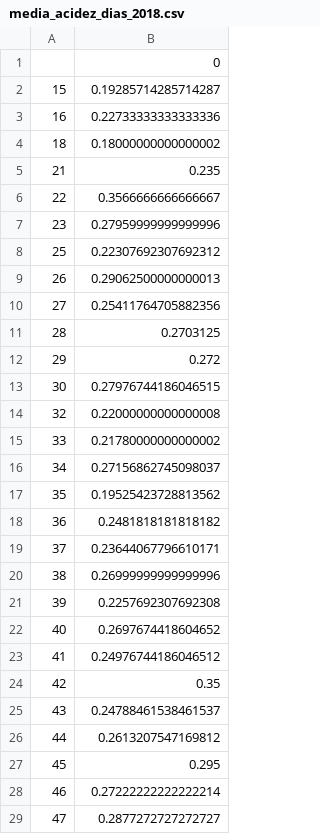
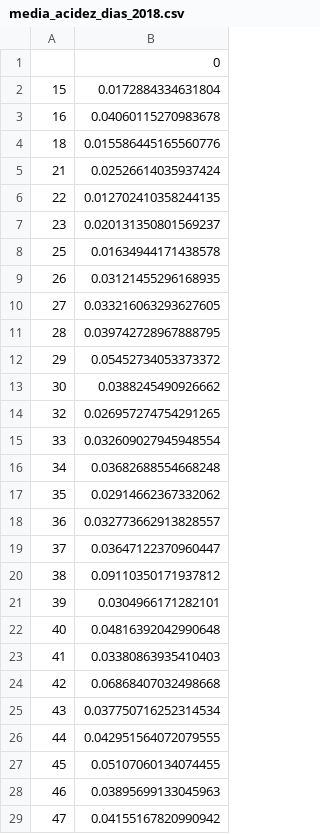
Before and after one commit to josprimen/TFG, a CSV file: media_acidez_dias_2018.csv, drawn as a sheet; only a part is shown; the diff covers the shown part only.

```diff
--- a/media_acidez_dias_2018.csv
+++ b/media_acidez_dias_2018.csv
@@ -1,29 +1,29 @@
 ,0
-15,0.19285714285714287
-16,0.22733333333333336
-18,0.18000000000000002
-21,0.235
-22,0.3566666666666667
-23,0.27959999999999996
-25,0.22307692307692312
-26,0.29062500000000013
-27,0.25411764705882356
-28,0.2703125
-29,0.272
-30,0.27976744186046515
-32,0.22000000000000008
-33,0.21780000000000002
-34,0.27156862745098037
-35,0.19525423728813562
-36,0.2481818181818182
-37,0.23644067796610171
-38,0.26999999999999996
-39,0.2257692307692308
-40,0.2697674418604652
-41,0.24976744186046512
-42,0.35
-43,0.24788461538461537
-44,0.2613207547169812
-45,0.295
-46,0.27222222222222214
-47,0.2877272727272727
+15,0.0172884334631804
+16,0.04060115270983678
+18,0.015586445165560776
+21,0.02526614035937424
+22,0.012702410358244135
+23,0.020131350801569237
+25,0.01634944171438578
+26,0.03121455296168935
+27,0.033216063293627605
+28,0.039742728967888795
+29,0.05452734053373372
+30,0.0388245490926662
+32,0.026957274754291265
+33,0.032609027945948554
+34,0.03682688554668248
+35,0.02914662367332062
+36,0.032773662913828557
+37,0.03647122370960447
+38,0.09110350171937812
+39,0.0304966171282101
+40,0.04816392042990648
+41,0.03380863935410403
+42,0.06868407032498668
+43,0.037750716252314534
+44,0.042951564072079555
+45,0.05107060134074455
+46,0.03895699133045963
+47,0.04155167820990942
```
Also changed, not shown: 36 edited cells elsewhere in this file, media_acidez_dias_2015.csv, media_acidez_dias_2016.csv, 4 other files.
